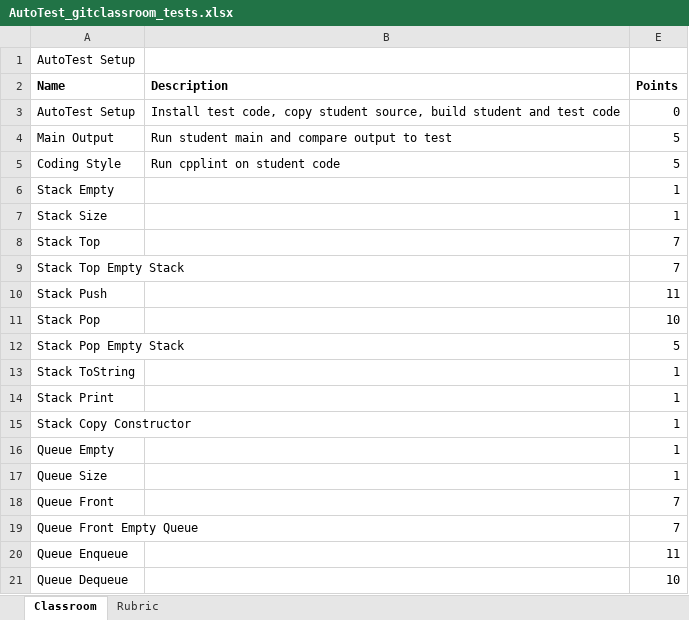
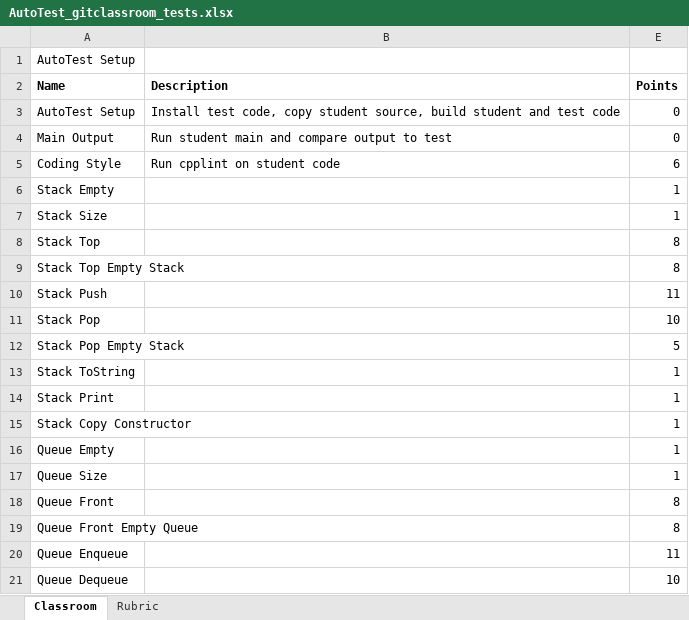
Before and after one commit to TeacherTalley/Stack_AutoTest, an Excel workbook: AutoTest_gitclassroom_tests.xlsx, sheet Classroom, drawn as a sheet; only a part is shown; values as stored, in another font and other column widths than the file's, no borders; the diff names each change by its address in the sheet, - before the commit and + after, or states it on an @@ line.

```diff
--- a/AutoTest_gitclassroom_tests.xlsx (sheet Classroom)
+++ b/AutoTest_gitclassroom_tests.xlsx (sheet Classroom)
-E4 (Points): 5
+E4 (Points): 0
-E5 (Points): 5
+E5 (Points): 6
-E8:E9 (Points): 7
+E8:E9 (Points): 8
-E18:E19 (Points): 7
+E18:E19 (Points): 8
```
Also changed, not shown: 4 other files.
